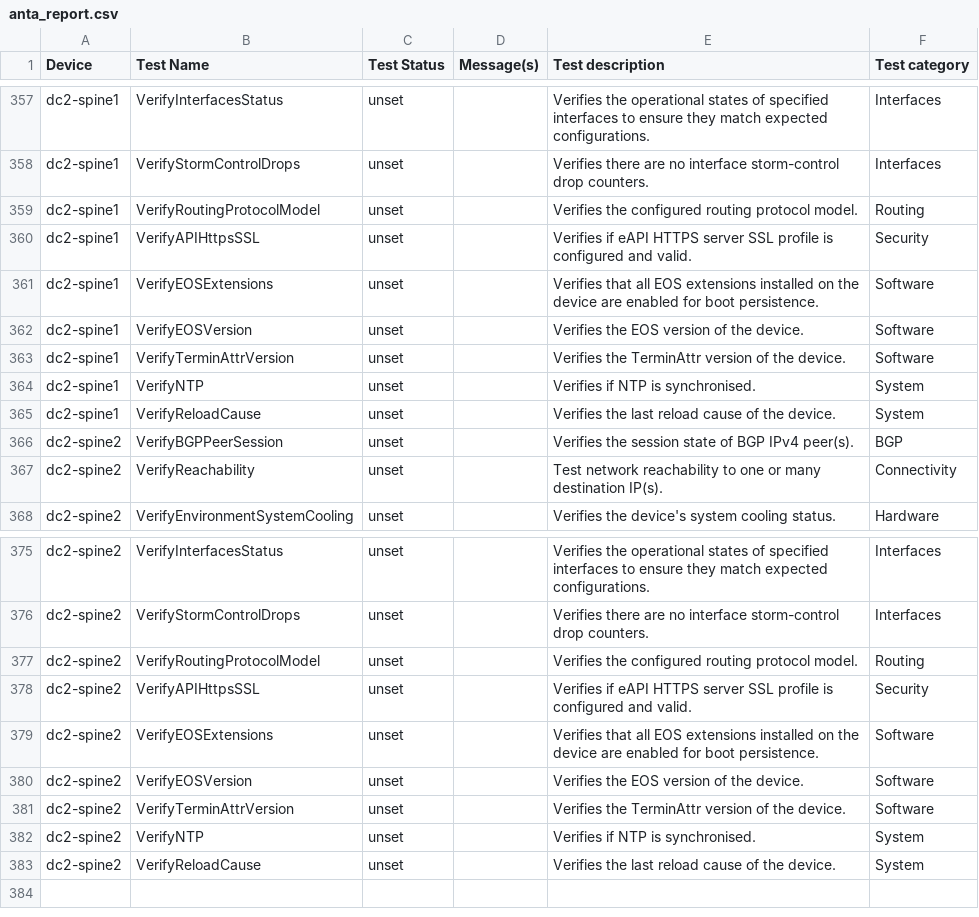
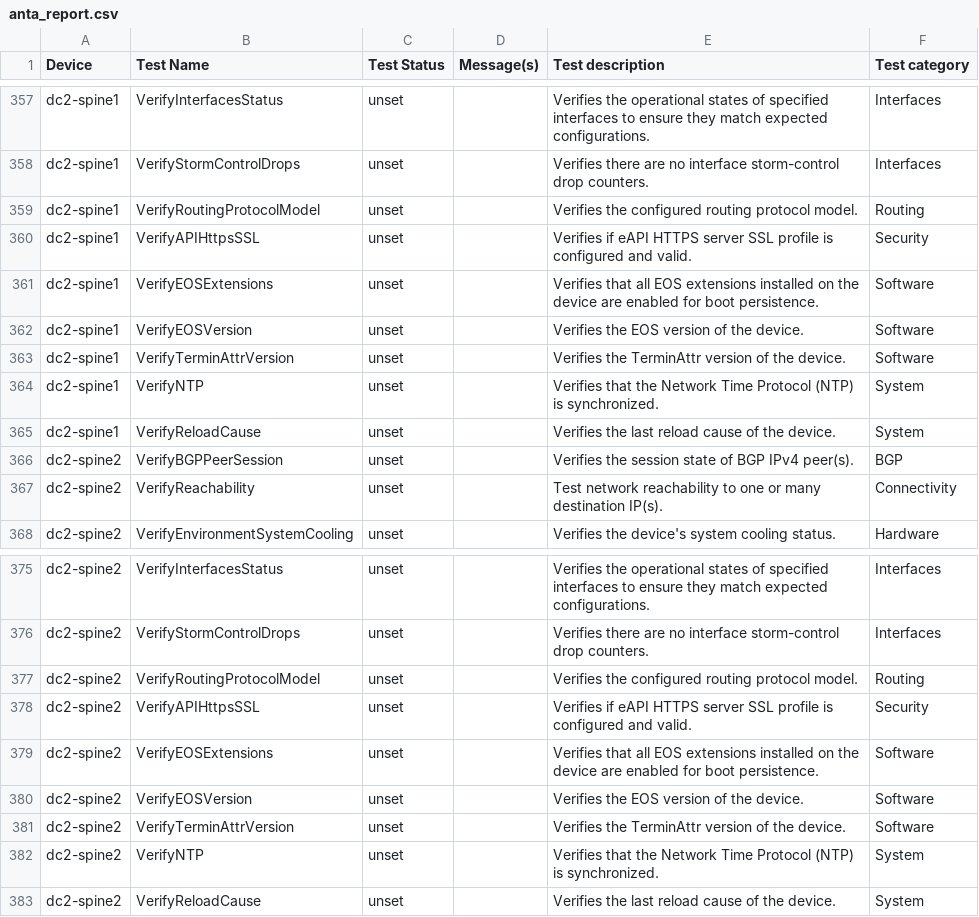
Before and after one commit to zxshah/avd, a CSV file: ansible_collections/arista/avd/molecule/anta_runner/anta/reports/filtered_run/anta_report.csv, drawn as a sheet; only a part is shown, gaps mark what is left out.

```diff
--- a/ansible_collections/arista/avd/molecule/anta_runner/anta/reports/filtered_run/anta_report.csv
+++ b/ansible_collections/arista/avd/molecule/anta_runner/anta/reports/filtered_run/anta_report.csv
@@ -363,3 +363,3 @@ dc2-spine1,VerifyEOSVersion,unset,,Verifies the EOS version of the device.,Softw
 dc2-spine1,VerifyTerminAttrVersion,unset,,Verifies the TerminAttr version of the device.,Software
-dc2-spine1,VerifyNTP,unset,,Verifies if NTP is synchronised.,System
+dc2-spine1,VerifyNTP,unset,,Verifies that the Network Time Protocol (NTP) is synchronized.,System
 dc2-spine1,VerifyReloadCause,unset,,Verifies the last reload cause of the device.,System
@@ -381,3 +381,3 @@ dc2-spine2,VerifyEOSVersion,unset,,Verifies the EOS version of the device.,Softw
 dc2-spine2,VerifyTerminAttrVersion,unset,,Verifies the TerminAttr version of the device.,Software
-dc2-spine2,VerifyNTP,unset,,Verifies if NTP is synchronised.,System
+dc2-spine2,VerifyNTP,unset,,Verifies that the Network Time Protocol (NTP) is synchronized.,System
 dc2-spine2,VerifyReloadCause,unset,,Verifies the last reload cause of the device.,System
```
Also changed, not shown: ansible_collections/arista/avd/molecule/anta_runner/anta/reports/allow_bgp_vrfs_run/anta_report.csv, ansible_collections/arista/avd/molecule/anta_runner/anta/reports/default_run/anta_report.csv, 31 other files.
